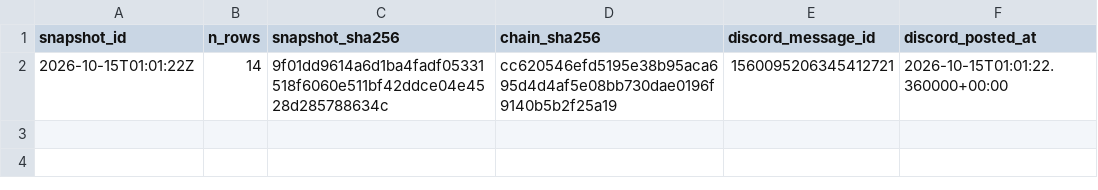
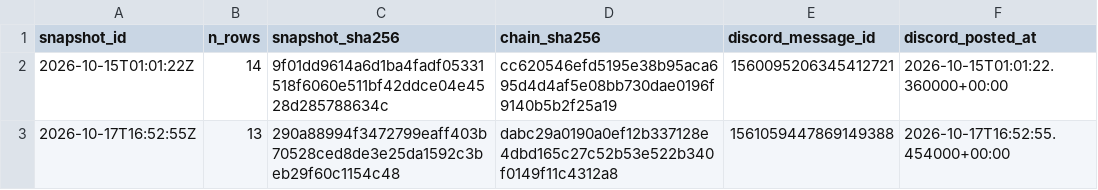
Before and after one commit to Eflog/quantslate-public-ledger, a CSV file: ledger/hashes.csv, drawn as a sheet.

```diff
--- a/ledger/hashes.csv
+++ b/ledger/hashes.csv
@@ -2 +2,2 @@ snapshot_id,n_rows,snapshot_sha256,chain_sha256,discord_message_id,discord_poste
 2026-10-15T01:01:22Z,14,9f01dd9614a6d1ba4fadf05331518f6060e511bf42ddce04e4528d285788634c,cc620546efd5195e38b95aca695d4d4af5e08bb730dae0196f9140b5b2f25a19,1560095206345412721,2026-10-15T01:01:22.360000+00:00
+2026-10-17T16:52:55Z,13,290a88994f3472799eaff403b70528ced8de3e25da1592c3beb29f60c1154c48,dabc29a0190a0ef12b337128e4dbd165c27c52b53e522b340f0149f11c4312a8,1561059447869149388,2026-10-17T16:52:55.454000+00:00
```
Also changed, not shown: ledger/picks.csv.
